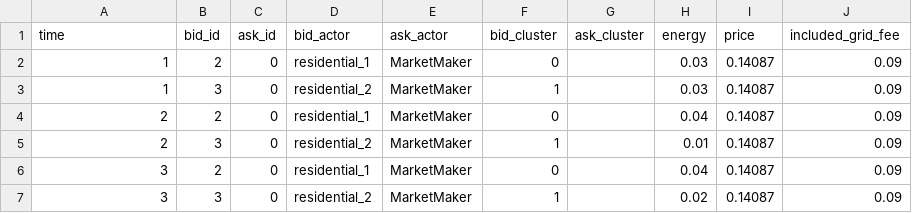
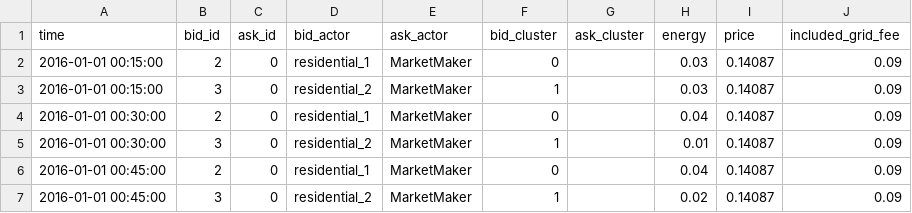
Before and after one commit to BESTenergytrade/simply, a CSV file: projects/example_projects/example_project/market_results/matches.csv, drawn as a sheet.

```diff
--- a/projects/example_projects/example_project/market_results/matches.csv
+++ b/projects/example_projects/example_project/market_results/matches.csv
@@ -1,7 +1,7 @@
 time,bid_id,ask_id,bid_actor,ask_actor,bid_cluster,ask_cluster,energy,price,included_grid_fee
-1,2,0,residential_1,MarketMaker,0,,0.03,0.14087,0.09
-1,3,0,residential_2,MarketMaker,1,,0.03,0.14087,0.09
-2,2,0,residential_1,MarketMaker,0,,0.04,0.14087,0.09
-2,3,0,residential_2,MarketMaker,1,,0.01,0.14087,0.09
-3,2,0,residential_1,MarketMaker,0,,0.04,0.14087,0.09
-3,3,0,residential_2,MarketMaker,1,,0.02,0.14087,0.09
+2016-01-01 00:15:00,2,0,residential_1,MarketMaker,0,,0.03,0.14087,0.09
+2016-01-01 00:15:00,3,0,residential_2,MarketMaker,1,,0.03,0.14087,0.09
+2016-01-01 00:30:00,2,0,residential_1,MarketMaker,0,,0.04,0.14087,0.09
+2016-01-01 00:30:00,3,0,residential_2,MarketMaker,1,,0.01,0.14087,0.09
+2016-01-01 00:45:00,2,0,residential_1,MarketMaker,0,,0.04,0.14087,0.09
+2016-01-01 00:45:00,3,0,residential_2,MarketMaker,1,,0.02,0.14087,0.09
```
Also changed, not shown: projects/example_projects/example_project/market_results/orders.csv, 4 other files.
